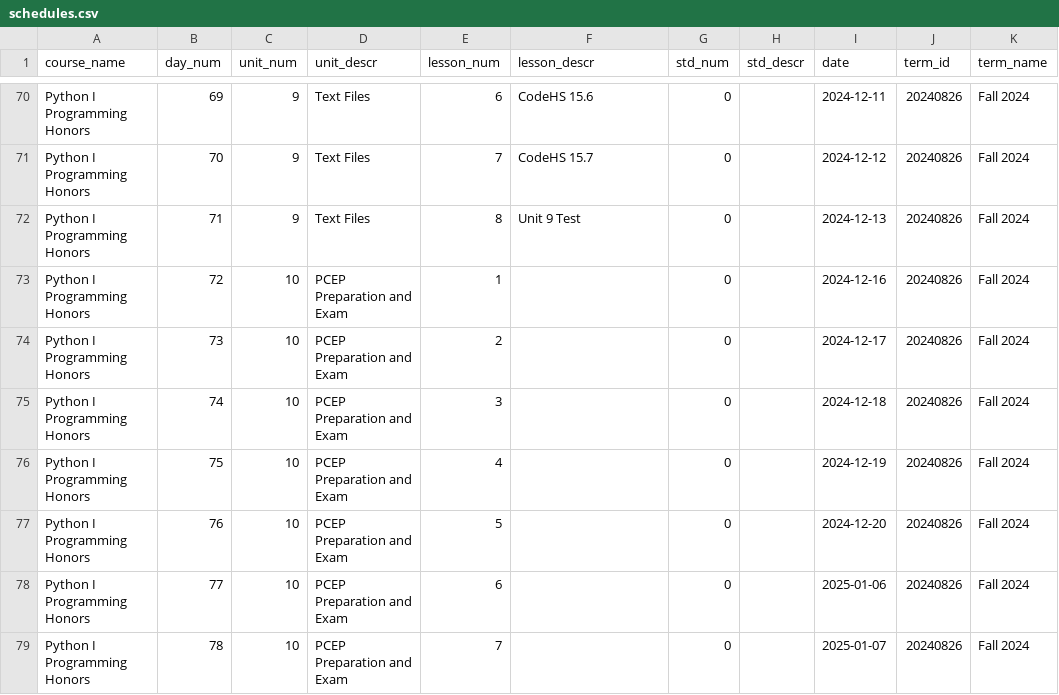
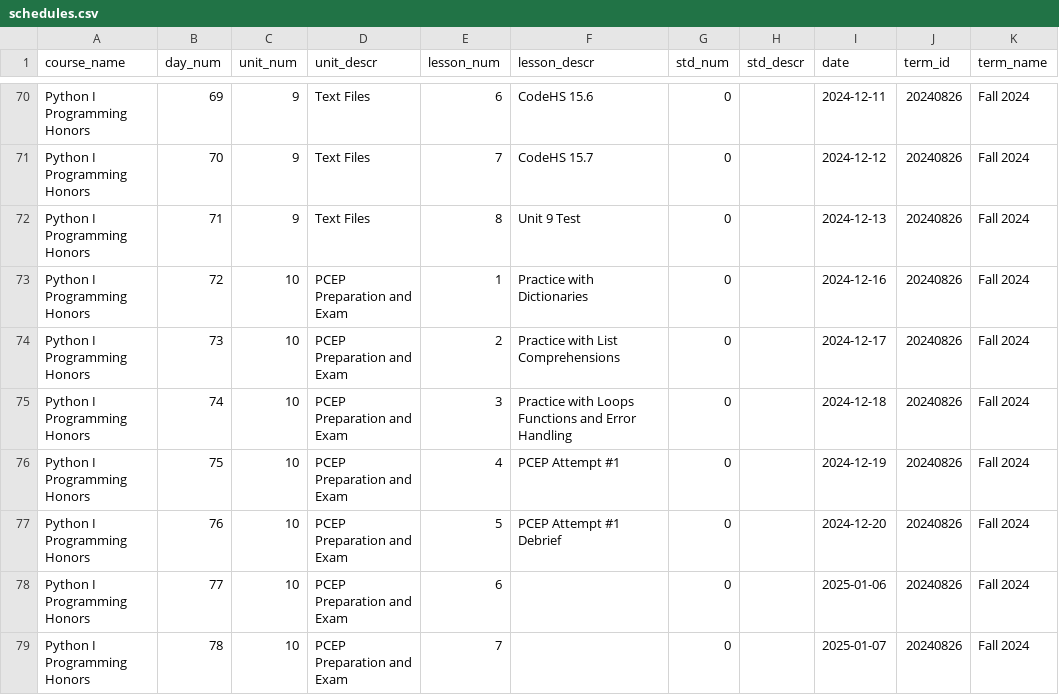
Before and after one commit to whlapinel/whlapinel.github.io, a CSV file: cmd/data/csv_files/schedules.csv, drawn as a sheet; only a part is shown, gaps mark what is left out.

```diff
--- a/cmd/data/csv_files/schedules.csv
+++ b/cmd/data/csv_files/schedules.csv
@@ -72,7 +72,7 @@ Python I Programming Honors,70,9,Text Files,7,CodeHS 15.7,0,,2024-12-12,20240826
 Python I Programming Honors,71,9,Text Files,8,Unit 9 Test,0,,2024-12-13,20240826,Fall 2024
-Python I Programming Honors,72,10,PCEP Preparation and Exam,1,,0,,2024-12-16,20240826,Fall 2024
-Python I Programming Honors,73,10,PCEP Preparation and Exam,2,,0,,2024-12-17,20240826,Fall 2024
-Python I Programming Honors,74,10,PCEP Preparation and Exam,3,,0,,2024-12-18,20240826,Fall 2024
-Python I Programming Honors,75,10,PCEP Preparation and Exam,4,,0,,2024-12-19,20240826,Fall 2024
-Python I Programming Honors,76,10,PCEP Preparation and Exam,5,,0,,2024-12-20,20240826,Fall 2024
+Python I Programming Honors,72,10,PCEP Preparation and Exam,1,Practice with Dictionaries,0,,2024-12-16,20240826,Fall 2024
+Python I Programming Honors,73,10,PCEP Preparation and Exam,2,Practice with List Comprehensions,0,,2024-12-17,20240826,Fall 2024
+Python I Programming Honors,74,10,PCEP Preparation and Exam,3,Practice with Loops Functions and Error Handling,0,,2024-12-18,20240826,Fall 2024
+Python I Programming Honors,75,10,PCEP Preparation and Exam,4,PCEP Attempt #1,0,,2024-12-19,20240826,Fall 2024
+Python I Programming Honors,76,10,PCEP Preparation and Exam,5,PCEP Attempt #1 Debrief,0,,2024-12-20,20240826,Fall 2024
 Python I Programming Honors,77,10,PCEP Preparation and Exam,6,,0,,2025-01-06,20240826,Fall 2024
```
Also changed, not shown: 9 other files.
